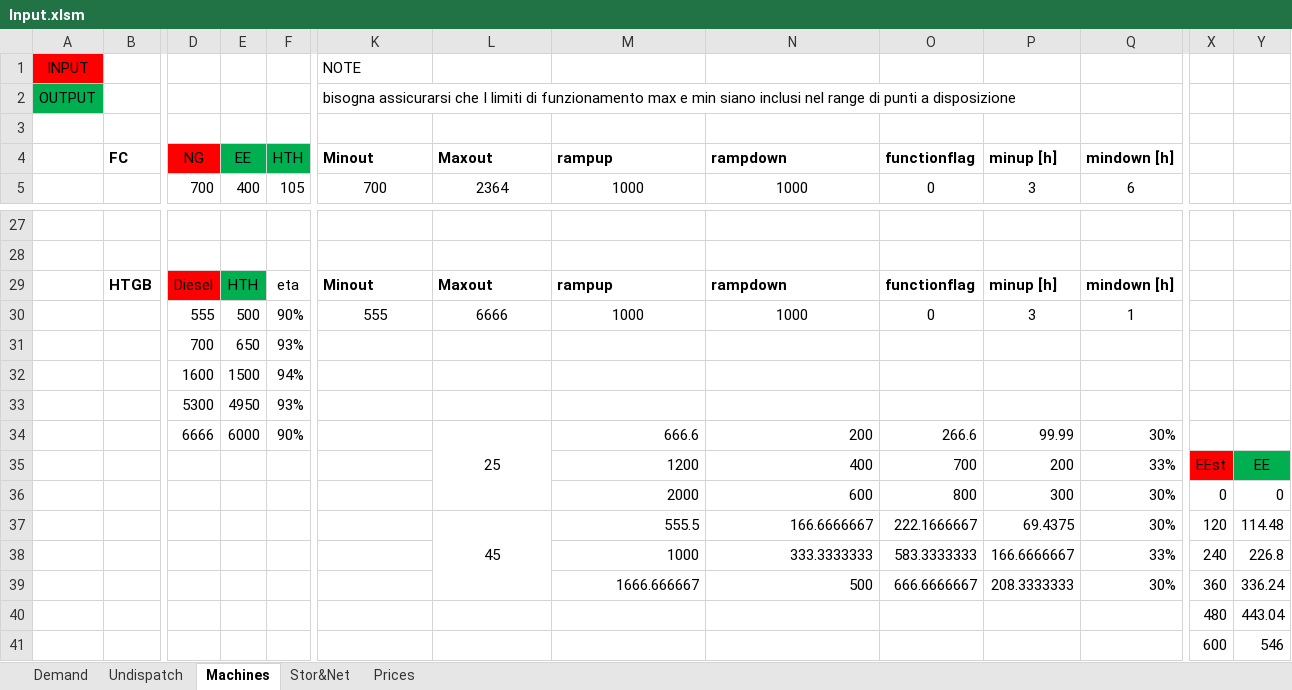
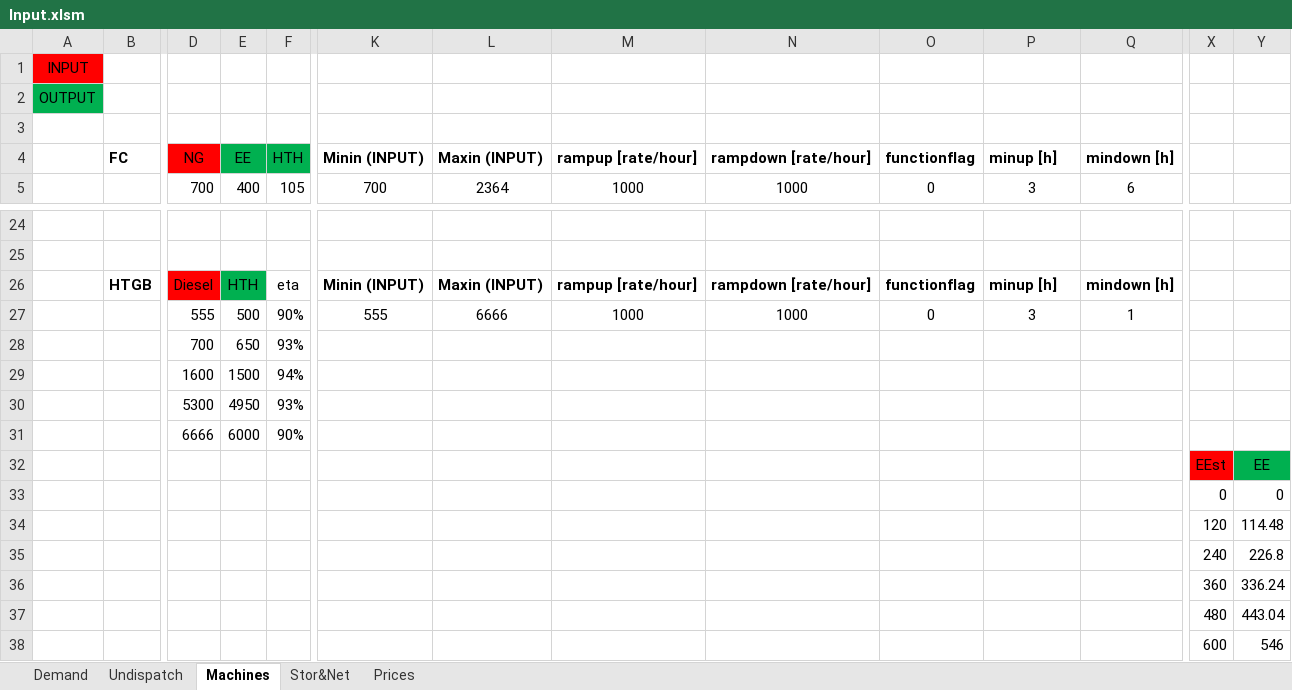
Before and after one commit to LucaMoretti/UCdet, an Excel workbook: Input.xlsm, sheet Machines, drawn as a sheet; only a part is shown, gaps mark what is left out; values as stored, in another font and other column widths than the file's, no borders; charts and pictures not drawn; removed rows and columns are numbered as before the commit, all else as after; rows hold the shown columns only; the diff covers the shown part only; the diff names each change by its address in the sheet, - before the commit and + after, or states it on an @@ line.

```diff
--- a/Input.xlsm (sheet Machines)
+++ b/Input.xlsm (sheet Machines)
-K1: NOTE
+K1: (empty)
-K2: bisogna assicurarsi che I limiti di funzionamento max e min siano inclusi nel range di punti a disposizione
+K2: (empty)
-K4: Minout
+K4: Minin (INPUT)
-L4: Maxout
+L4: Maxin (INPUT)
-M4: rampup
+M4: rampup [rate/hour]
-N4: rampdown
+N4: rampdown [rate/hour]
-K26: Minout
+K26: Minin (INPUT)
-L26: Maxout
+L26: Maxin (INPUT)
-M26: rampup
+M26: rampup [rate/hour]
-N26: rampdown
+N26: rampdown [rate/hour]
-row 34:  |  | 6666 | 6000 | 90% |  | 25 | 666.6 | 200 | 266.6 | 99.99 | 30%
+row 31:  |  | 6666 | 6000 | 90%
-M32: 1200
+M32: (empty)
-N32: 400
+N32: (empty)
-O32: 700
+O32: (empty)
-P32: 200
+P32: (empty)
-Q32: 33%
+Q32: (empty)
-M33: 2000
+M33: (empty)
-N33: 600
+N33: (empty)
-O33: 800
+O33: (empty)
-P33: 300
+P33: (empty)
-Q33: 30%
+Q33: (empty)
-row 37:  |  |  |  |  |  | 45 | 555.5 | 166.6666667 | 222.1666667 | 69.4375 | 30% | 120 | 114.48
-row 38:  |  |  |  |  |  |  | 1000 | 333.3333333 | 583.3333333 | 166.6666667 | 33% | 240 | 226.8
-row 39:  |  |  |  |  |  |  | 1666.666667 | 500 | 666.6666667 | 208.3333333 | 30% | 360 | 336.24
+row 34:  |  |  |  |  |  |  |  |  |  |  |  | 120 | 114.48
+row 35:  |  |  |  |  |  |  |  |  |  |  |  | 240 | 226.8
+row 36:  |  |  |  |  |  |  |  |  |  |  |  | 360 | 336.24
```
Also changed, not shown: 5 added rows, 8 removed rows and 14 edited cells elsewhere in this sheet, sheet Demand, sheet Prices, sheet Undispatch, sheet Stor&Net, formulas that keep their value, hidden cells, charts or pictures, 6 other files.
